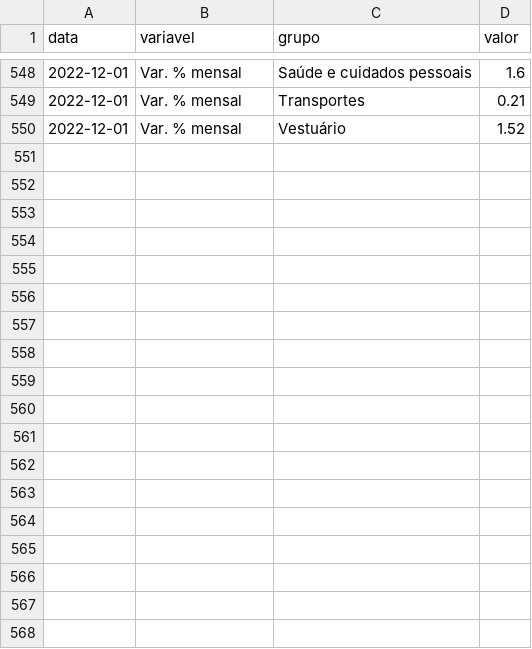
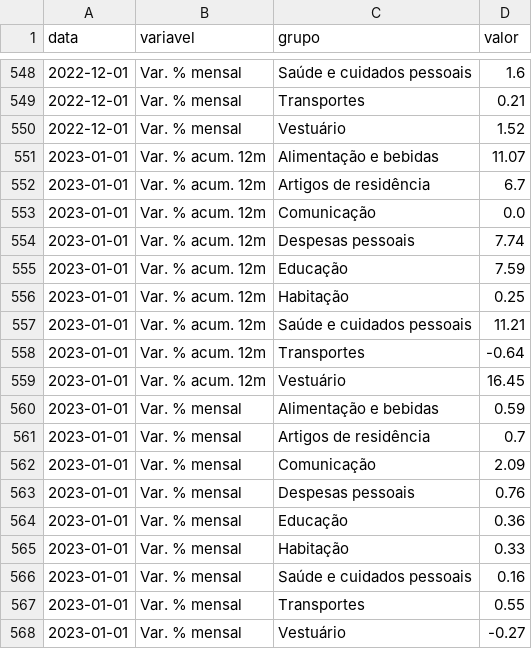
Before and after one commit to schoulten/macro_report, a CSV file: data/ipca_grupos.csv, drawn as a sheet; only a part is shown, gaps mark what is left out.

```diff
--- a/data/ipca_grupos.csv
+++ b/data/ipca_grupos.csv
@@ -550 +550,19 @@ data,variavel,grupo,valor
 2022-12-01,Var. % mensal,Vestuário,1.52
+2023-01-01,Var. % acum. 12m,Alimentação e bebidas,11.07
+2023-01-01,Var. % acum. 12m,Artigos de residência,6.7
+2023-01-01,Var. % acum. 12m,Comunicação,0.0
+2023-01-01,Var. % acum. 12m,Despesas pessoais,7.74
+2023-01-01,Var. % acum. 12m,Educação,7.59
+2023-01-01,Var. % acum. 12m,Habitação,0.25
+2023-01-01,Var. % acum. 12m,Saúde e cuidados pessoais,11.21
+2023-01-01,Var. % acum. 12m,Transportes,-0.64
+2023-01-01,Var. % acum. 12m,Vestuário,16.45
+2023-01-01,Var. % mensal,Alimentação e bebidas,0.59
+2023-01-01,Var. % mensal,Artigos de residência,0.7
+2023-01-01,Var. % mensal,Comunicação,2.09
+2023-01-01,Var. % mensal,Despesas pessoais,0.76
+2023-01-01,Var. % mensal,Educação,0.36
+2023-01-01,Var. % mensal,Habitação,0.33
+2023-01-01,Var. % mensal,Saúde e cuidados pessoais,0.16
+2023-01-01,Var. % mensal,Transportes,0.55
+2023-01-01,Var. % mensal,Vestuário,-0.27
```
Also changed, not shown: data/ipca_cheio.csv, data/ipca_subitens.csv, 3 other files.
